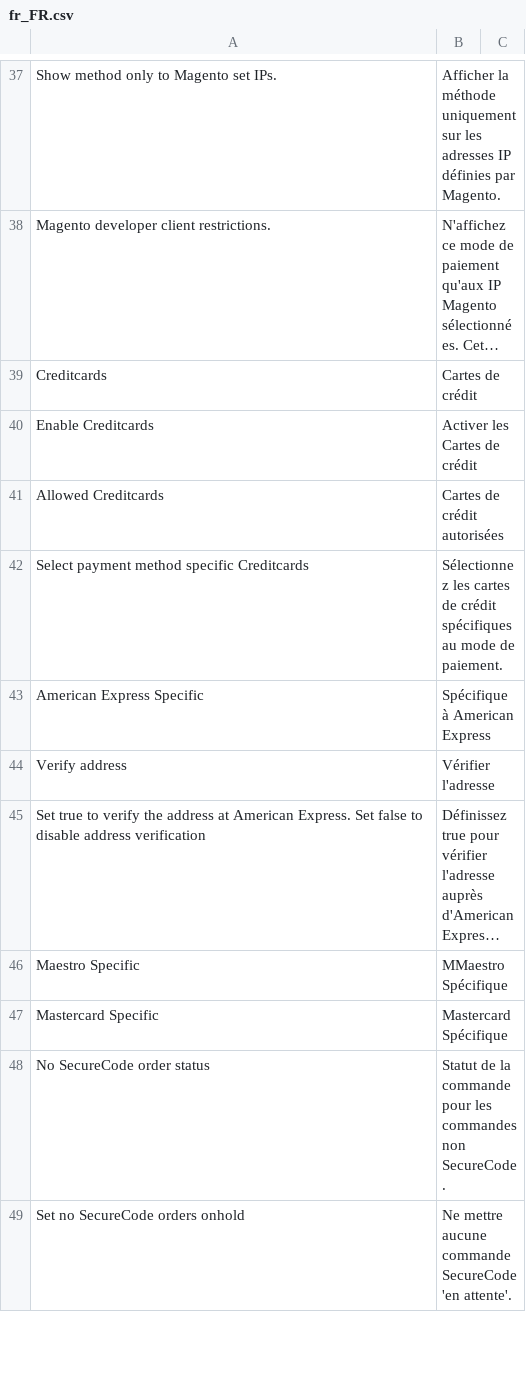
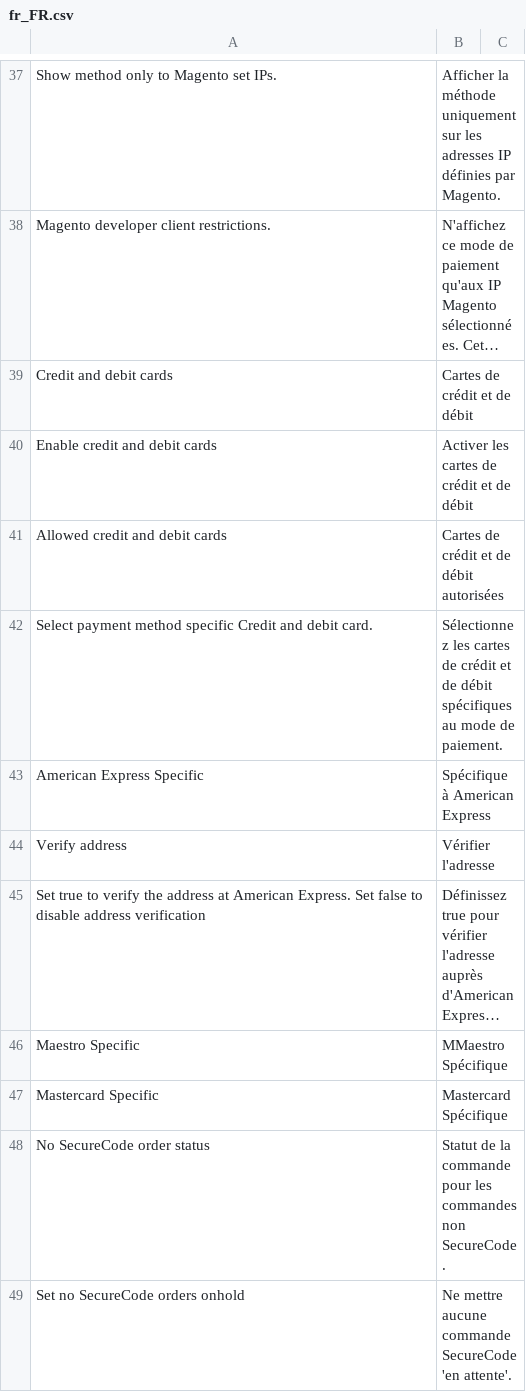
Before and after one commit to buckaroo-it/Magento2, a CSV file: i18n/fr_FR.csv, drawn as a sheet; only a part is shown, gaps mark what is left out; long unchanged cells end in …; removed rows and columns are numbered as before the commit, all else as after; the diff names each change by its address in the sheet, - before the commit and + after, or states it on an @@ line.

Commit message:
BP-2621 Rename 'Creditcards' into 'Credit and debit card' (#746)
* BP-2621 Rename 'Creditcards' into 'Credit and debit card'

* remove additonal dot

* add translations

---------

Co-authored-by: Ivascu Madalin <madalin.ivascu@arnia.ro>

```diff
--- a/i18n/fr_FR.csv
+++ b/i18n/fr_FR.csv
-row 39: Creditcards | Cartes de crédit
-row 40: Enable Creditcards | Activer les Cartes de crédit
-row 41: Allowed Creditcards | Cartes de crédit autorisées
+row 39: Credit and debit cards | Cartes de crédit et de débit
+row 40: Enable credit and debit cards | Activer les cartes de crédit et de débit
+row 41: Allowed credit and debit cards | Cartes de crédit et de débit autorisées
-A42: …method specific Creditcards
+A42: …method specific Credit and debit card.
-B42: …de crédit spécifiques au…
+B42: …de crédit et de débit spécifiques au…
```
Also changed, not shown: i18n/de_DE.csv, i18n/es_ES.csv, 6 other files.
